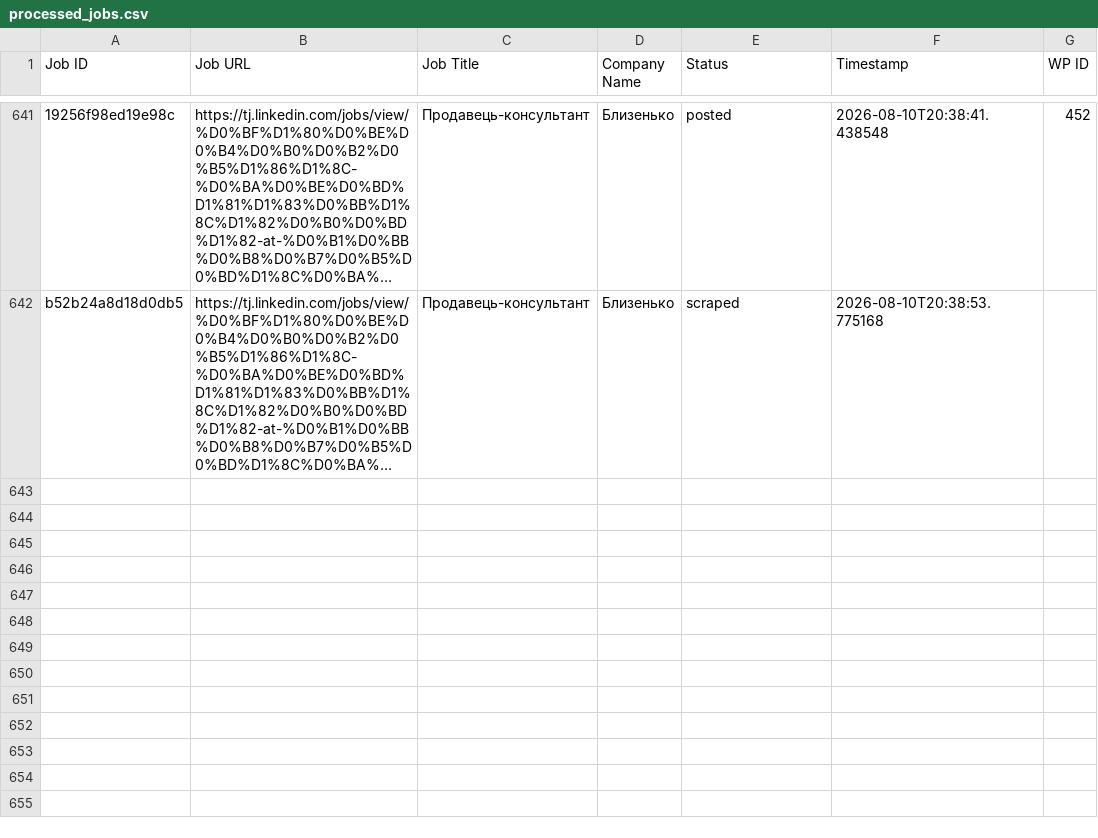
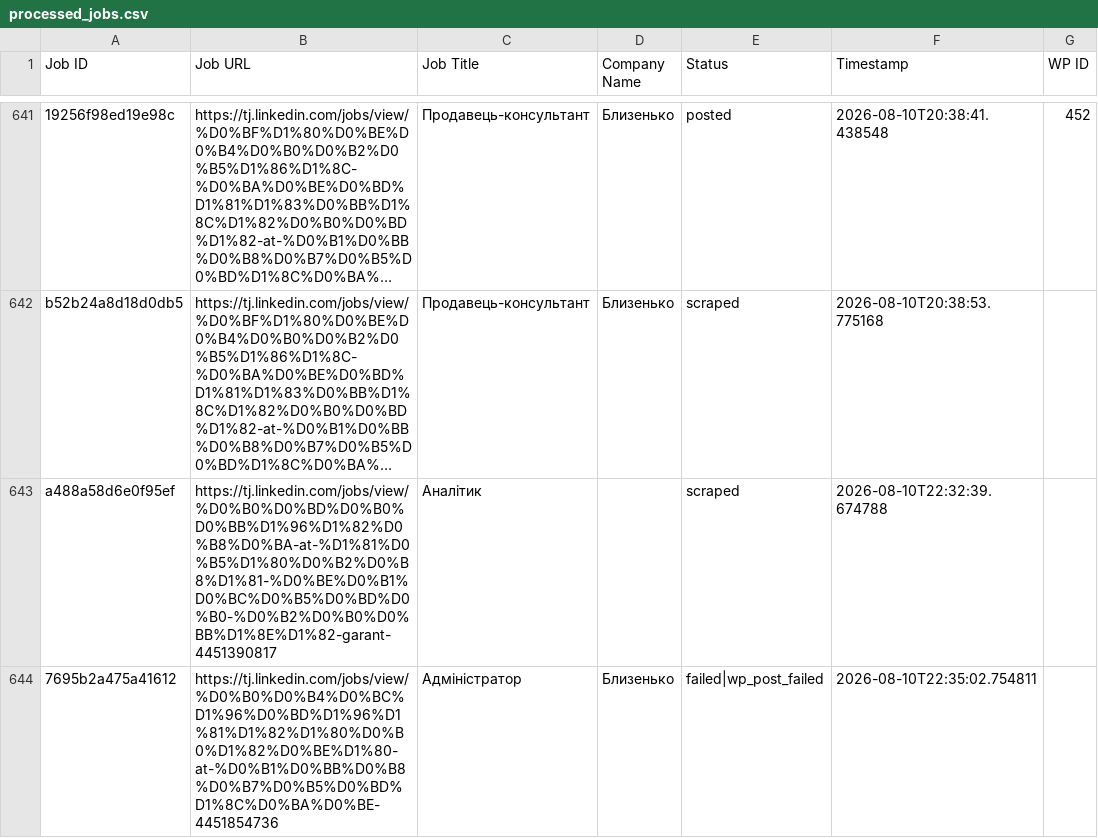
Before and after one commit to innovationinc2000/tj, a CSV file: processed_jobs.csv, drawn as a sheet; only a part is shown, gaps mark what is left out; long unchanged cells end in …; the diff names each change by its address in the sheet, - before the commit and + after, or states it on an @@ line.

```diff
--- a/processed_jobs.csv
+++ b/processed_jobs.csv
+row 643: a488a58d6e0f95ef | https://tj.linkedin.com/jobs/view/%D0%B0%D0%BD%D0%B0%D0%BB%D1%96%D1%82%D0%B8%D0%BA-at-%D1%81%D0%B5%D1%80%D0%B2%D0%B8%D1%81-%D0%BE%D0%B1%D0%BC%D0%B5%D0%BD%D0%B0-%D0%B2%D0%B0%D0%BB%D1%8E%D1%82-garant-4451390817 | Аналітик |  | scraped | 2026-08-10T22:32:39.674788
+row 644: 7695b2a475a41612 | https://tj.linkedin.com/jobs/view/%D0%B0%D0%B4%D0%BC%D1%96%D0%BD%D1%96%D1%81%D1%82%D1%80%D0%B0%D1%82%D0%BE%D1%80-at-%D0%B1%D0%BB%D0%B8%D0%B7%D0%B5%D0%BD%D1%8C%D0%BA%D0%BE-4451854736 | Адміністратор | Близенько | failed|wp_post_failed | 2026-08-10T22:35:02.754811
```
